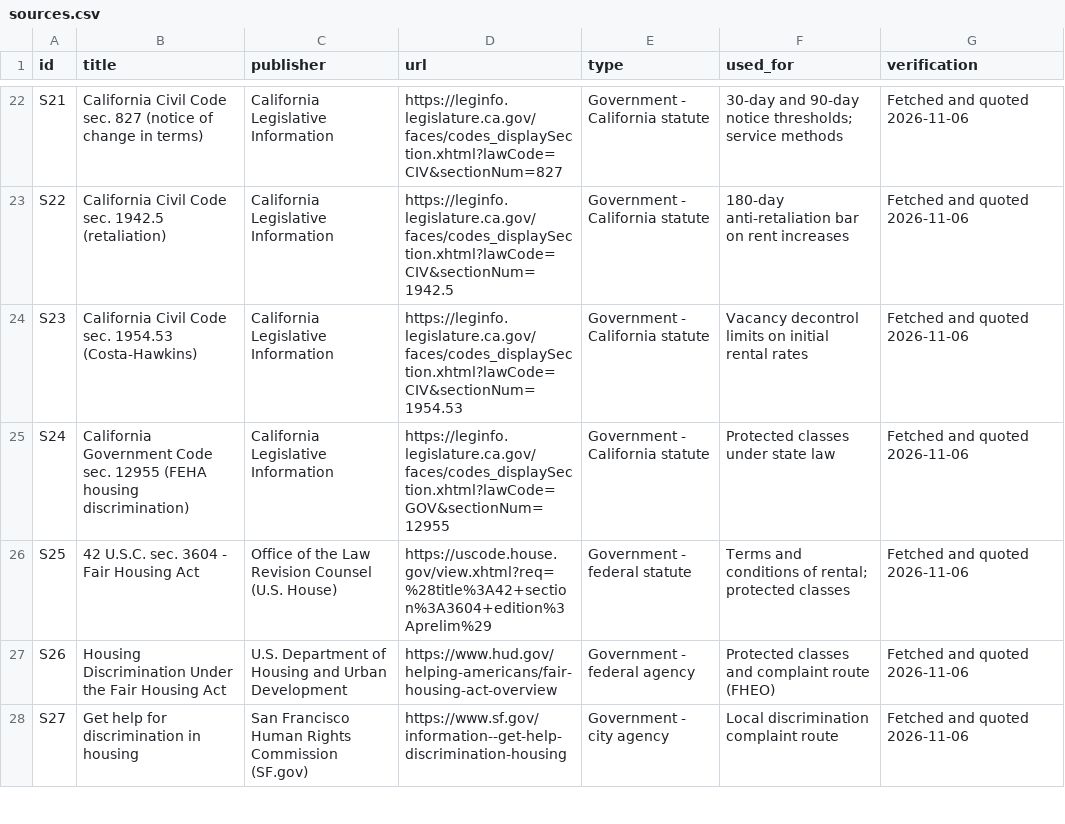
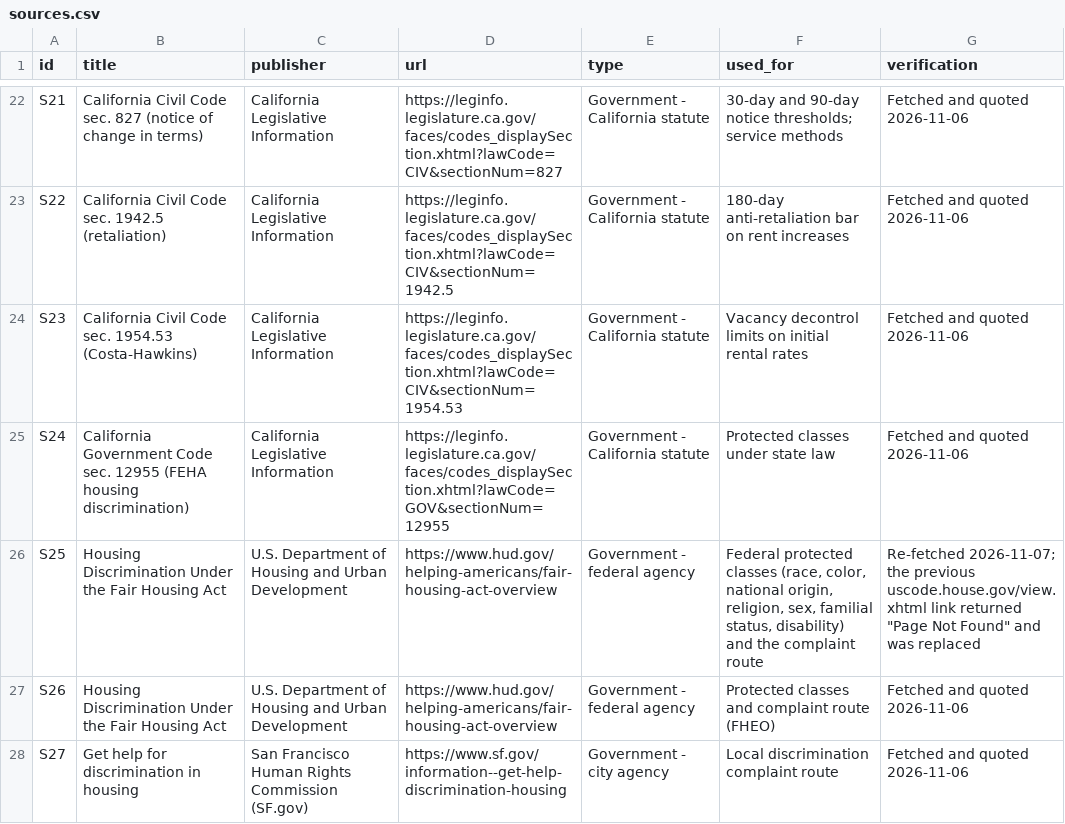
Before and after one commit to kanlerxz87-cyber/RentincreaseSF1, a CSV file: data/sources.csv, drawn as a sheet; only a part is shown, gaps mark what is left out.

Commit message:
Integration: verified dashboard at / (licensing answer, limits, notice, practice, fair housing, review, flags, sources)
- New hub/ dataset + generator: 19 official sources re-fetched 2026-11-07, every
  figure computed from a published percentage, every claim row source-linked.
- tools/verify_hub.py: 1,028 checks (per-row citations, links/anchors, nav parity,
  arithmetic, recomputed service dates, no unsourced dollar figure, privacy).
- Root index.html becomes the dashboard entry point; earlier editions linked.
- Repair data/sources.csv + docs/sources.html row S25 (uscode.house.gov 404 ->
  HUD Fair Housing Act overview), logged as flag H-14.
- CI: regenerate hub pages and run verify_hub.py; README documents the entry point.

Co-authored-by: arena-agent <297053741+arena-agent@users.noreply.github.com>

```diff
--- a/data/sources.csv
+++ b/data/sources.csv
@@ -25,3 +25,3 @@
 "S24","California Government Code sec. 12955 (FEHA housing discrimination)","California Legislative Information","https://leginfo.legislature.ca.gov/faces/codes_displaySection.xhtml?lawCode=GOV&sectionNum=12955","Government - California statute","Protected classes under state law","Fetched and quoted 2026-11-06"
-"S25","42 U.S.C. sec. 3604 - Fair Housing Act","Office of the Law Revision Counsel (U.S. House)","https://uscode.house.gov/view.xhtml?req=%28title%3A42+section%3A3604+edition%3Aprelim%29","Government - federal statute","Terms and conditions of rental; protected classes","Fetched and quoted 2026-11-06"
+"S25","Housing Discrimination Under the Fair Housing Act","U.S. Department of Housing and Urban Development","https://www.hud.gov/helping-americans/fair-housing-act-overview","Government - federal agency","Federal protected classes (race, color, national origin, religion, sex, familial status, disability) and the complaint route","Re-fetched 2026-11-07; the previous uscode.house.gov/view.xhtml link returned ""Page Not Found"" and was replaced"
 "S26","Housing Discrimination Under the Fair Housing Act","U.S. Department of Housing and Urban Development","https://www.hud.gov/helping-americans/fair-housing-act-overview","Government - federal agency","Protected classes and complaint route (FHEO)","Fetched and quoted 2026-11-06"
```
Also changed, not shown: 16 other files.
